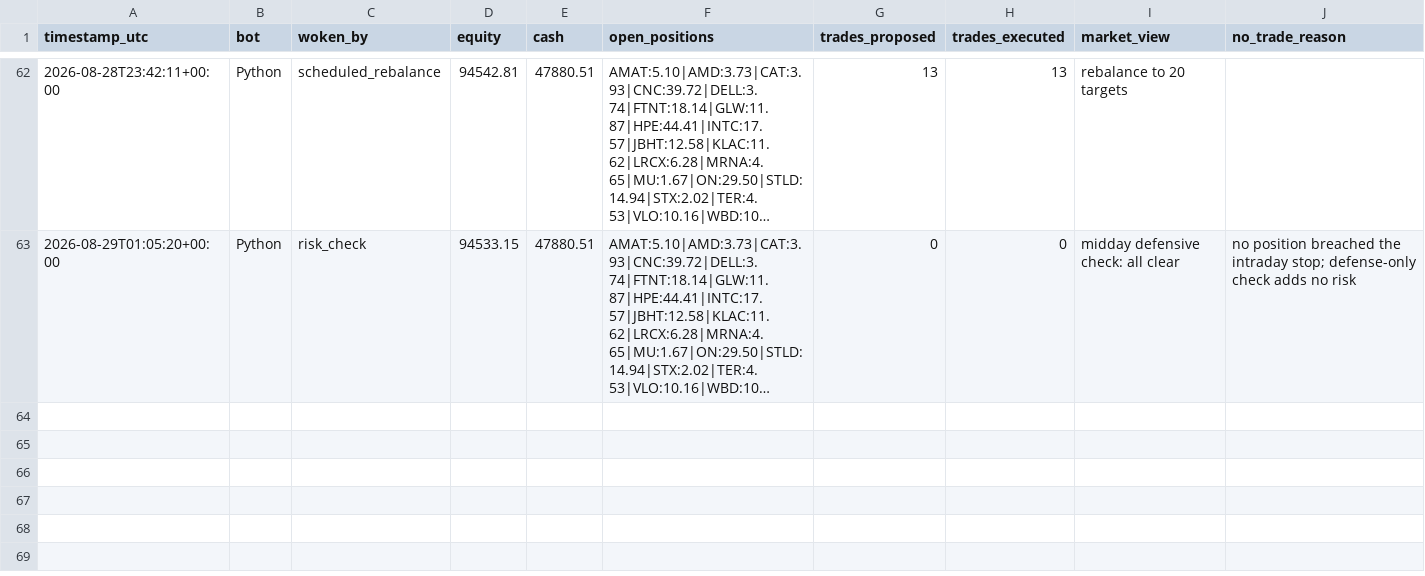
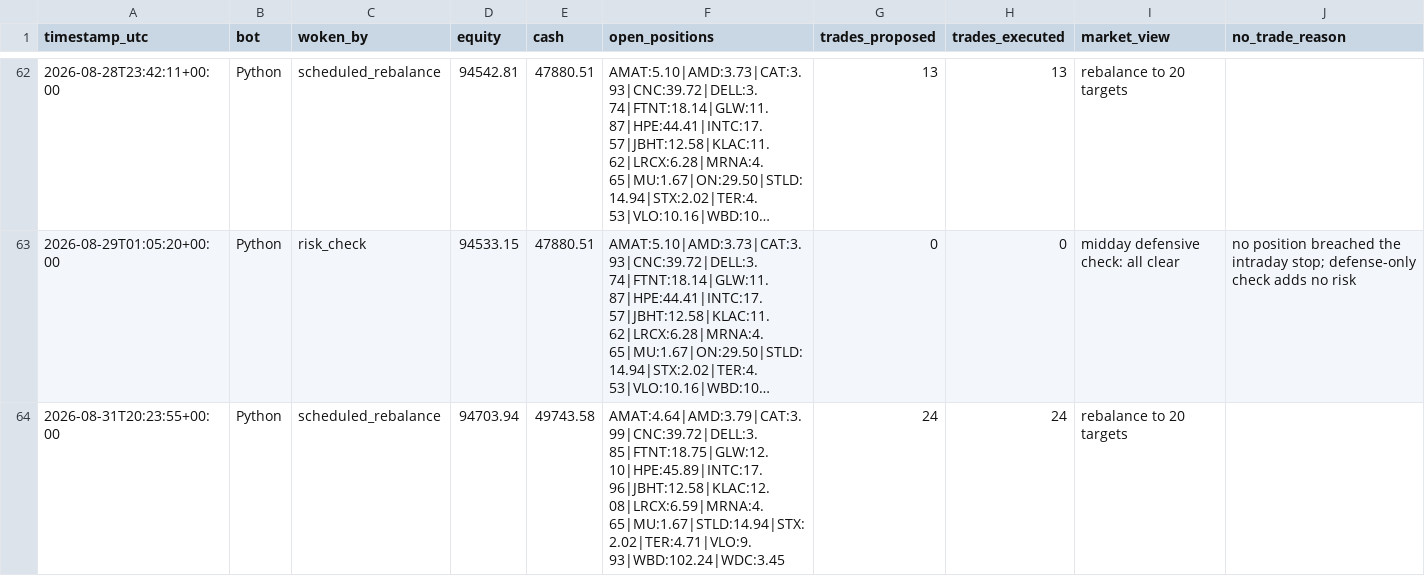
Before and after one commit to HunterGilroy/quant-research-platform, a CSV file: quant-platform/output/decisions.csv, drawn as a sheet; only a part is shown, gaps mark what is left out; long unchanged cells end in …; the diff names each change by its address in the sheet, - before the commit and + after, or states it on an @@ line.

```diff
--- a/quant-platform/output/decisions.csv
+++ b/quant-platform/output/decisions.csv
+row 64: 2026-08-31T20:23:55+00:00 | Python | scheduled_rebalance | 94703.94 | 49743.58 | AMAT:4.64|AMD:3.79|CAT:3.99|CNC:39.72|DELL:3.85|FTNT:18.75|GLW:12.10|HPE:45.89|INTC:17.96|JBHT:12.58|KLAC:12.08|LRCX:6.59|MRNA:4.65|MU:1.67|STLD:14.94|STX:2.02|TER:4.71|VLO:9.93|WBD:102.24|WDC:3.45 | 24 | 24 | rebalance to 20 targets
```
Also changed, not shown: quant-platform/output/prices_latest.csv, quant-platform/output/targets.csv, 3 other files.
